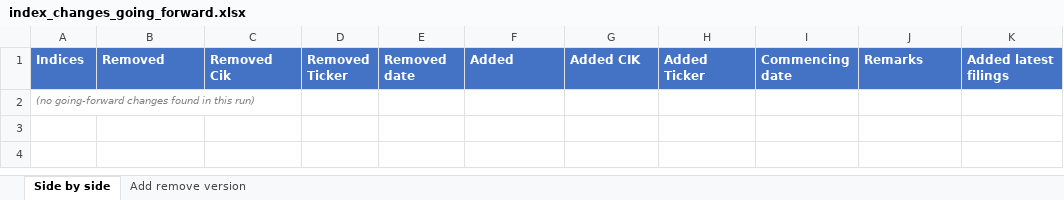
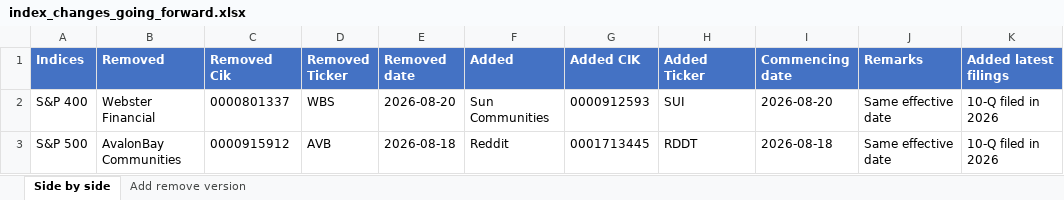
Before and after one commit to maharajasm2186-debug/MahaKing86, an Excel workbook: index_changes_going_forward.xlsx, sheet Side by side, drawn as a sheet; values as stored, in another font and other column widths than the file's, no borders; removed rows and columns are numbered as before the commit, all else as after; the diff names each change by its address in the sheet, - before the commit and + after, or states it on an @@ line.

```diff
--- a/index_changes_going_forward.xlsx (sheet Side by side)
+++ b/index_changes_going_forward.xlsx (sheet Side by side)
-row 2: (no going-forward changes found in this run)
+row 2: S&P 400 | Webster Financial | 0000801337 | WBS | 2026-08-20 | Sun Communities | 0000912593 | SUI | 2026-08-20 | Same effective date | 10-Q filed in 2026
+row 3: S&P 500 | AvalonBay Communities | 0000915912 | AVB | 2026-08-18 | Reddit | 0001713445 | RDDT | 2026-08-18 | Same effective date | 10-Q filed in 2026
```
Also changed, not shown: sheet Add remove version, 1 other file.
